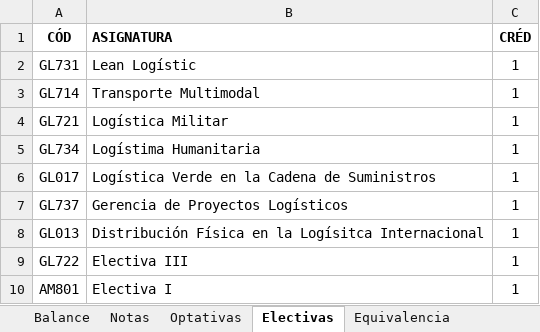
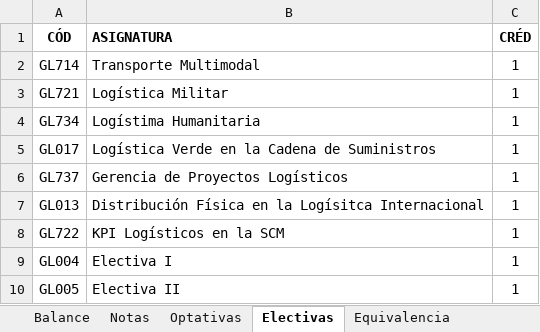
Before and after one commit to BEYTYC/images, an Excel workbook: public/docs/balances/BALANCE - MAESTRÍA GESTIÓN LOGÍSTICA.xlsm, sheet Electivas, drawn as a sheet; values as stored, in another font and other column widths than the file's, no borders; removed rows and columns are numbered as before the commit, all else as after; the diff names each change by its address in the sheet, - before the commit and + after, or states it on an @@ line.

```diff
--- a/public/docs/balances/BALANCE - MAESTRÍA GESTIÓN LOGÍSTICA.xlsm (sheet Electivas)
+++ b/public/docs/balances/BALANCE - MAESTRÍA GESTIÓN LOGÍSTICA.xlsm (sheet Electivas)
-row 2: GL731 | Lean Logístic | 1
-B8 (ASIGNATURA): Electiva III
+B8 (ASIGNATURA): KPI Logísticos en la SCM
-A9 (CÓD): AM801
+A9 (CÓD): GL004
+row 10: GL005 | Electiva II | 1
```
Also changed, not shown: sheet Balance, sheet Equivalencia, sheet Optativas, formulas that keep their value, charts or pictures.
